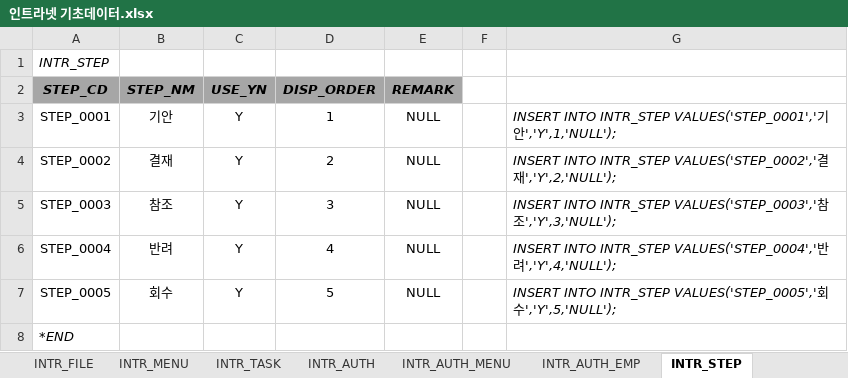
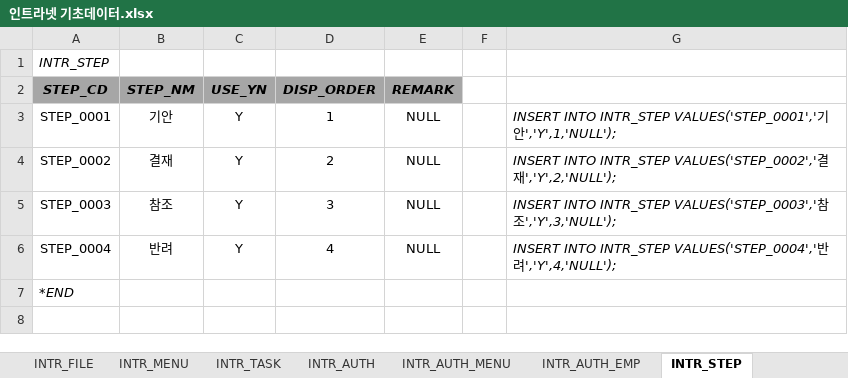
Before and after one commit to hikr90/hikr90, an Excel workbook: 02. 프로젝트/01. 인트라넷/01. 설계/인트라넷 기초데이터.xlsx, sheet INTR_STEP, drawn as a sheet; values as stored, in another font and other column widths than the file's, no borders; the diff names each change by its address in the sheet, - before the commit and + after, or states it on an @@ line.

```diff
--- a/02. 프로젝트/01. 인트라넷/01. 설계/인트라넷 기초데이터.xlsx (sheet INTR_STEP)
+++ b/02. 프로젝트/01. 인트라넷/01. 설계/인트라넷 기초데이터.xlsx (sheet INTR_STEP)
-row 7: STEP_0005 | 회수 | Y | 5 | NULL |  | INSERT INTO INTR_STEP VALUES('STEP_0005','회수','Y',5,'NULL');
```
Also changed, not shown: sheet INTR_MENU, 20 other files.
